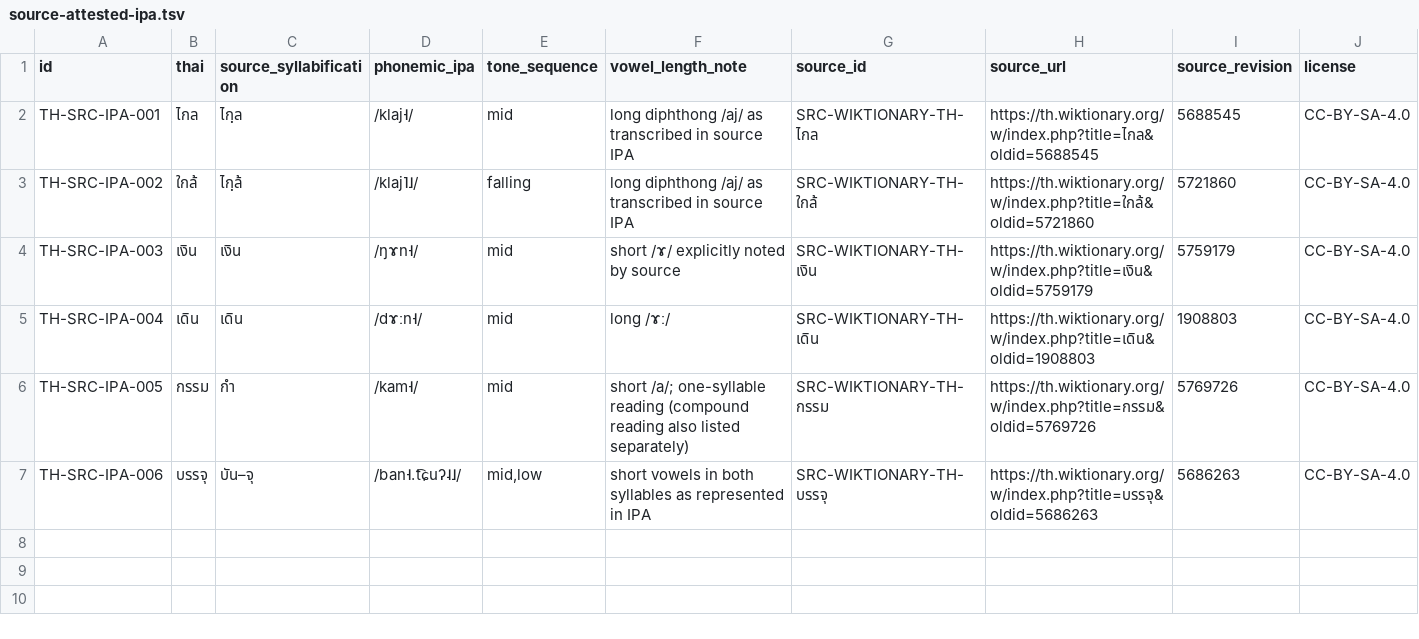
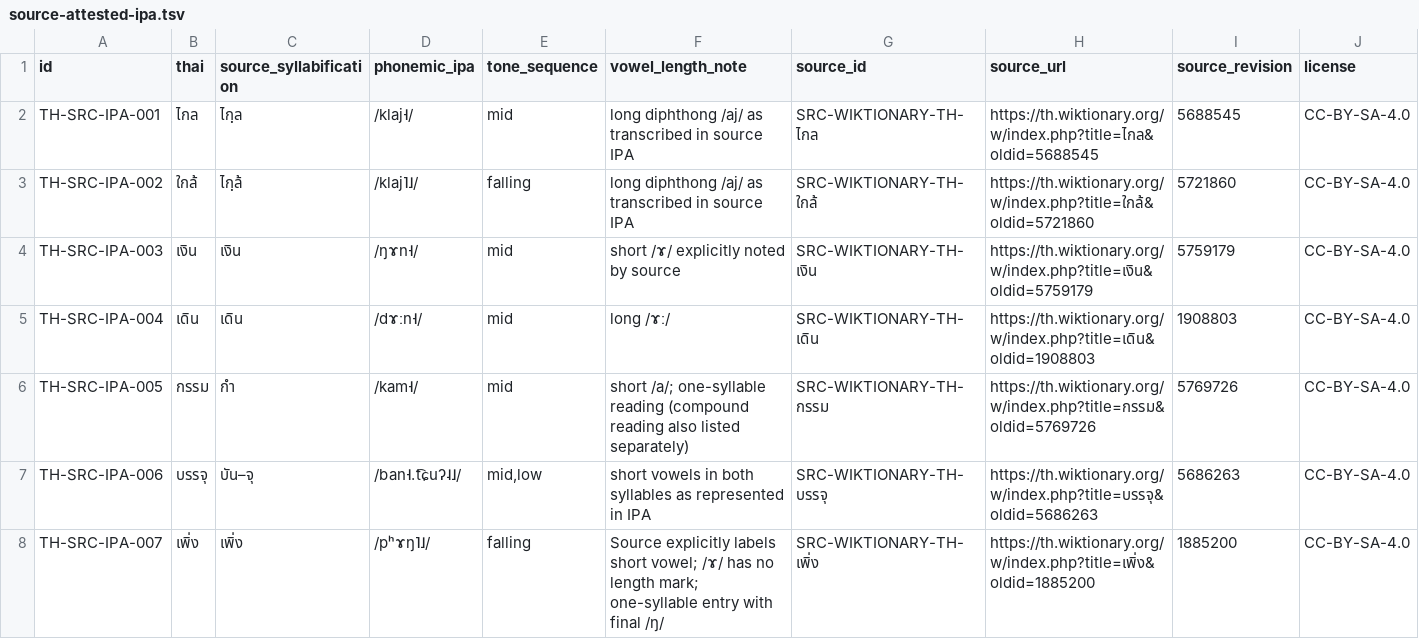
Before and after one commit to ClippyFirst/Thai-Ukrainian-Phonetic-System, a TSV file: data/benchmark/source-attested-ipa.tsv, drawn as a sheet; only a part is shown; rows hold the shown columns only; the diff names each change by its address in the sheet, - before the commit and + after, or states it on an @@ line.

```diff
--- a/data/benchmark/source-attested-ipa.tsv
+++ b/data/benchmark/source-attested-ipa.tsv
+row 8: TH-SRC-IPA-007 | เพิ่ง | เพิ่ง | /pʰɤŋ˥˩/ | falling | Source explicitly labels short vowel; /ɤ/ has no length mark; one-syllable entry with final /ŋ/ | SRC-WIKTIONARY-TH-เพิ่ง | https://th.wiktionary.org/w/index.php?title=เพิ่ง&oldid=1885200 | 1885200 | CC-BY-SA-4.0
```
Also changed, not shown: data/benchmark/source-registry.tsv, data/benchmark/ukrainian-target-adjudication.tsv, 4 other files.
